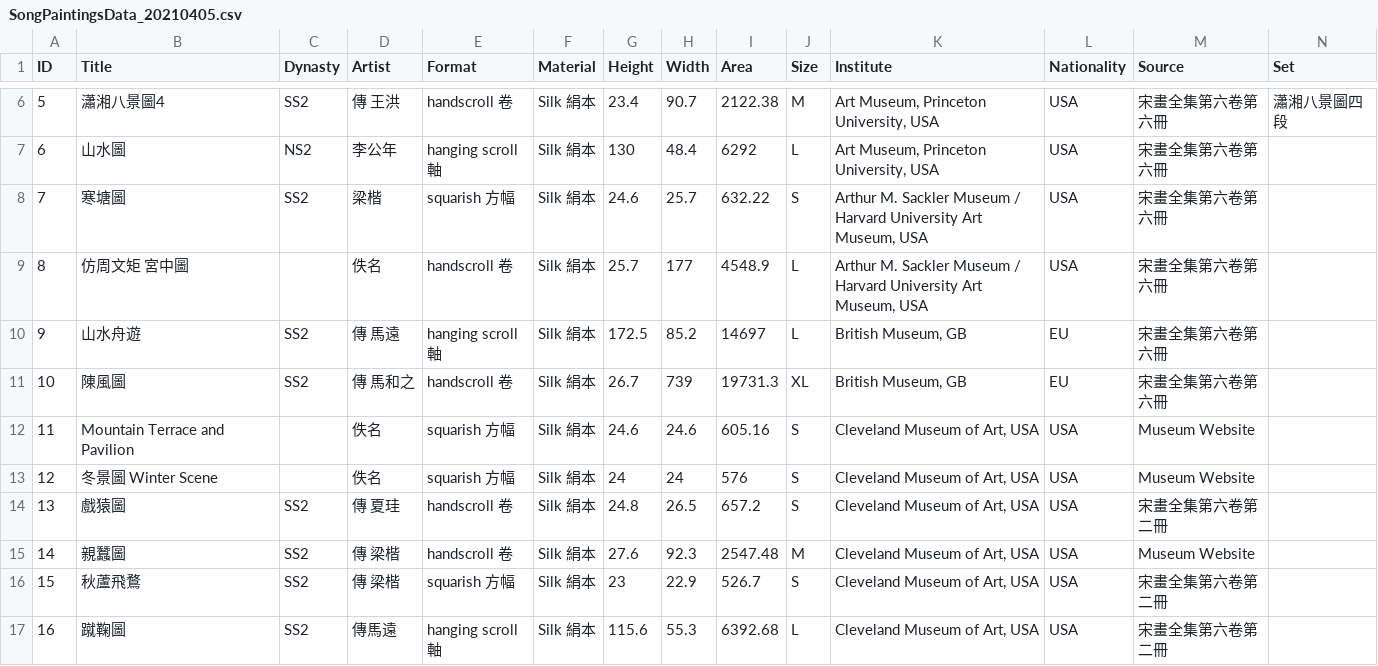
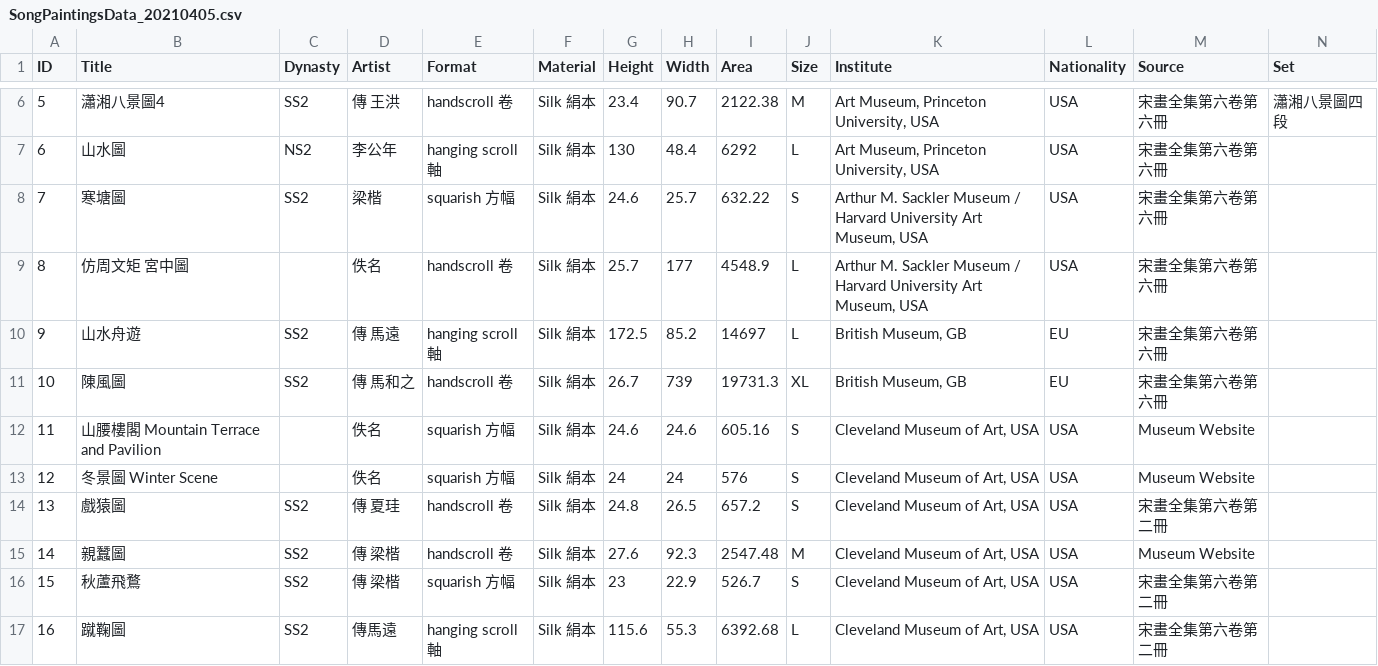
Before and after one commit to caomengge/Song-Dynasty-Paintings-Database, a CSV file: SongPaintingsData_20210405.csv, drawn as a sheet; only a part is shown, gaps mark what is left out.

Commit message:
add chn title to id 11

```diff
--- a/SongPaintingsData_20210405.csv
+++ b/SongPaintingsData_20210405.csv
@@ -11,3 +11,3 @@ ID,Title,Dynasty,Artist,Format,Material,Height,Width,Area,Size,Institute,Nationa
 10,陳風圖,SS2,傳　馬和之,handscroll 卷,Silk 絹本,26.7,739,19731.3,XL,"British Museum, GB",EU,宋畫全集第六卷第六冊,
-11,Mountain Terrace and Pavilion,,佚名,squarish 方幅,Silk 絹本,24.6,24.6,605.16,S,"Cleveland Museum of Art, USA",USA,Museum Website,
+11,山腰樓閣 Mountain Terrace and Pavilion,,佚名,squarish 方幅,Silk 絹本,24.6,24.6,605.16,S,"Cleveland Museum of Art, USA",USA,Museum Website,
 12,冬景圖 Winter Scene,,佚名,squarish 方幅,Silk 絹本,24,24,576,S,"Cleveland Museum of Art, USA",USA,Museum Website,
```
